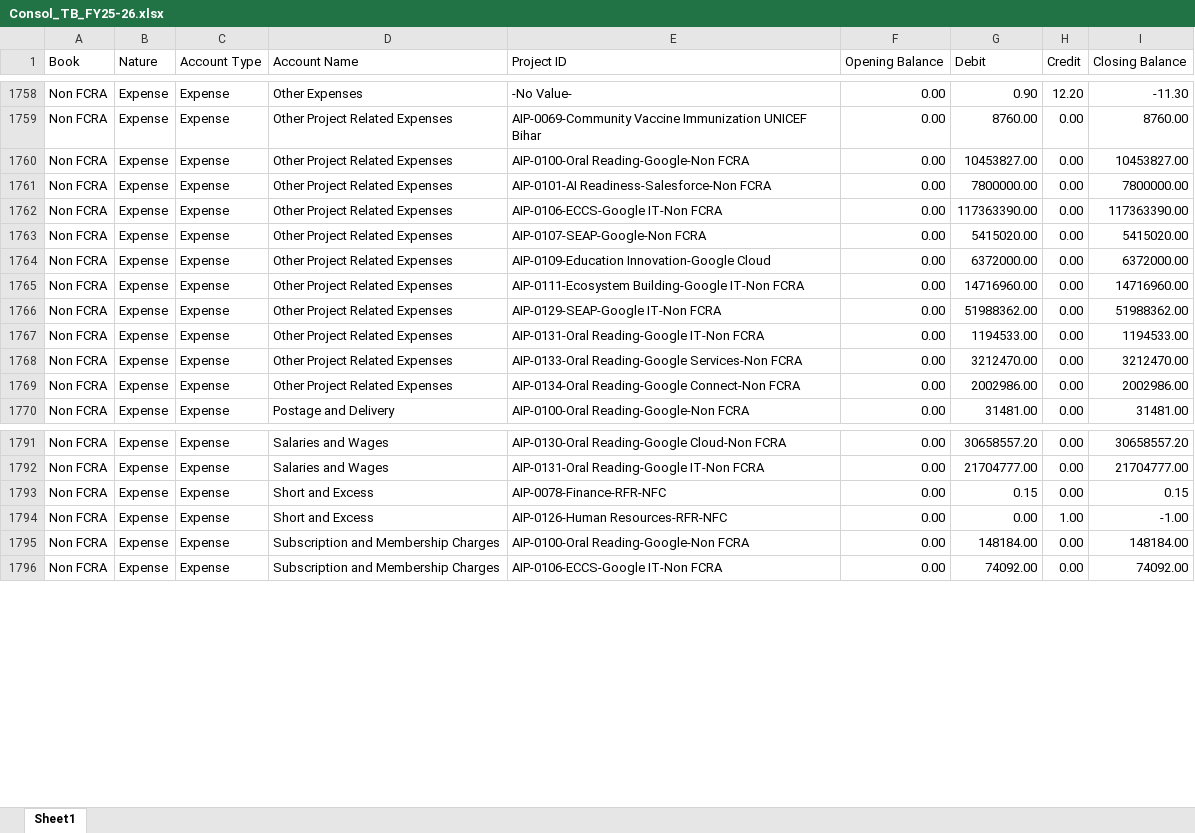
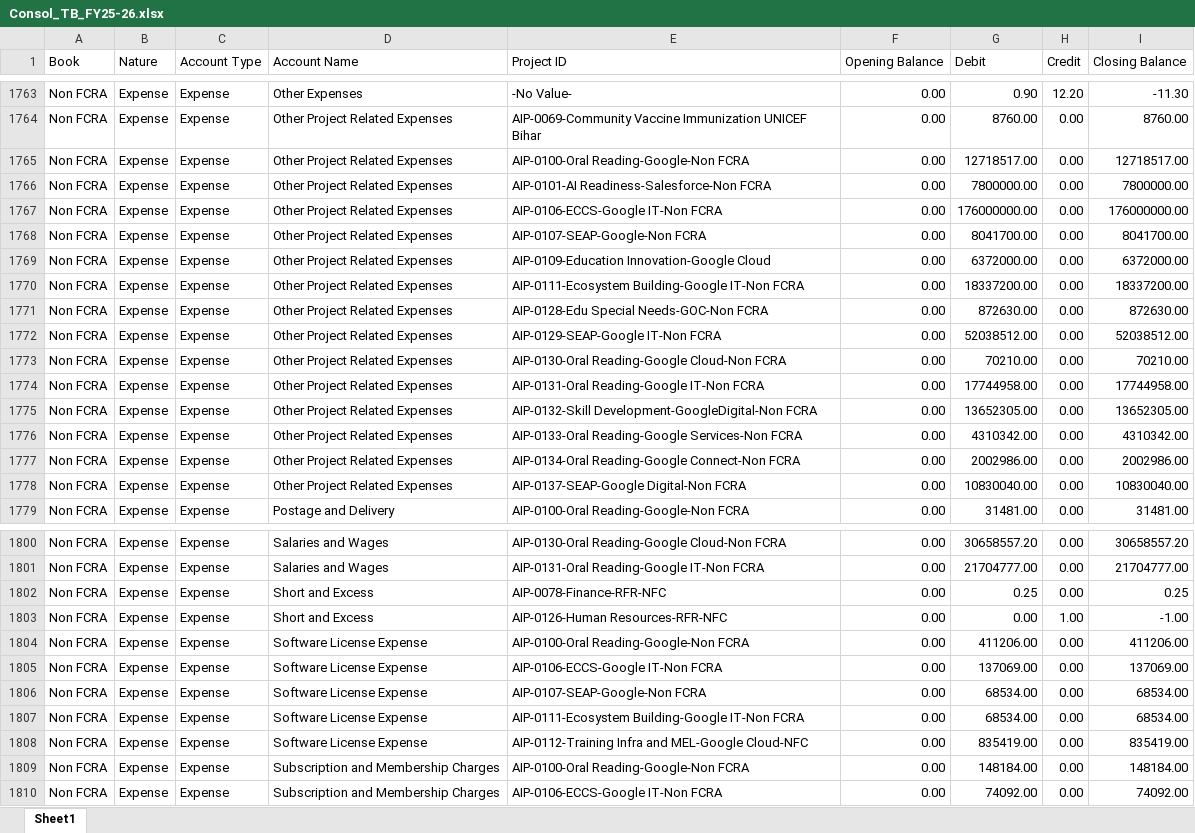
Before and after one commit to lehs-dashboard/lehs-reports, an Excel workbook: Consol_TB_FY25-26.xlsx, sheet Sheet1, drawn as a sheet; only a part is shown, gaps mark what is left out; values as stored, in another font and other column widths than the file's, no borders; addresses are those after the commit; the diff covers the shown part only; the diff names each change by its address in the sheet, - before the commit and + after, or states it on an @@ line.

Commit message:
Consol TB report update 2026-03-29

```diff
--- a/Consol_TB_FY25-26.xlsx (sheet Sheet1)
+++ b/Consol_TB_FY25-26.xlsx (sheet Sheet1)
-G1765 (Debit): 10453827.00
+G1765 (Debit): 12718517.00
-I1765 (Closing Balance): 10453827.00
+I1765 (Closing Balance): 12718517.00
-G1767 (Debit): 117363390.00
+G1767 (Debit): 176000000.00
-I1767 (Closing Balance): 117363390.00
+I1767 (Closing Balance): 176000000.00
-G1768 (Debit): 5415020.00
+G1768 (Debit): 8041700.00
-I1768 (Closing Balance): 5415020.00
+I1768 (Closing Balance): 8041700.00
-G1770 (Debit): 14716960.00
+G1770 (Debit): 18337200.00
-I1770 (Closing Balance): 14716960.00
+I1770 (Closing Balance): 18337200.00
+row 1771: Non FCRA | Expense | Expense | Other Project Related Expenses | AIP-0128-Edu Special Needs-GOC-Non FCRA | 0.00 | 872630.00 | 0.00 | 872630.00
-G1772 (Debit): 51988362.00
+G1772 (Debit): 52038512.00
-I1772 (Closing Balance): 51988362.00
+I1772 (Closing Balance): 52038512.00
+row 1773: Non FCRA | Expense | Expense | Other Project Related Expenses | AIP-0130-Oral Reading-Google Cloud-Non FCRA | 0.00 | 70210.00 | 0.00 | 70210.00
-G1774 (Debit): 1194533.00
+G1774 (Debit): 17744958.00
-I1774 (Closing Balance): 1194533.00
+I1774 (Closing Balance): 17744958.00
+row 1775: Non FCRA | Expense | Expense | Other Project Related Expenses | AIP-0132-Skill Development-GoogleDigital-Non FCRA | 0.00 | 13652305.00 | 0.00 | 13652305.00
-G1776 (Debit): 3212470.00
+G1776 (Debit): 4310342.00
-I1776 (Closing Balance): 3212470.00
+I1776 (Closing Balance): 4310342.00
+row 1778: Non FCRA | Expense | Expense | Other Project Related Expenses | AIP-0137-SEAP-Google Digital-Non FCRA | 0.00 | 10830040.00 | 0.00 | 10830040.00
-G1802 (Debit): 0.15
+G1802 (Debit): 0.25
-I1802 (Closing Balance): 0.15
+I1802 (Closing Balance): 0.25
+row 1804: Non FCRA | Expense | Expense | Software License Expense | AIP-0100-Oral Reading-Google-Non FCRA | 0.00 | 411206.00 | 0.00 | 411206.00
+row 1805: Non FCRA | Expense | Expense | Software License Expense | AIP-0106-ECCS-Google IT-Non FCRA | 0.00 | 137069.00 | 0.00 | 137069.00
+row 1806: Non FCRA | Expense | Expense | Software License Expense | AIP-0107-SEAP-Google-Non FCRA | 0.00 | 68534.00 | 0.00 | 68534.00
+row 1807: Non FCRA | Expense | Expense | Software License Expense | AIP-0111-Ecosystem Building-Google IT-Non FCRA | 0.00 | 68534.00 | 0.00 | 68534.00
+row 1808: Non FCRA | Expense | Expense | Software License Expense | AIP-0112-Training Infra and MEL-Google Cloud-NFC | 0.00 | 835419.00 | 0.00 | 835419.00
```
Also changed, not shown: 6 added rows, 1 removed row and 143 edited cells elsewhere in this sheet.
